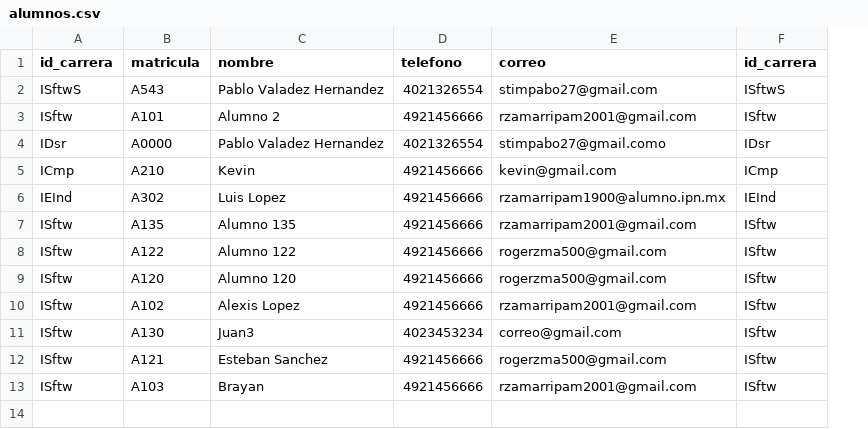
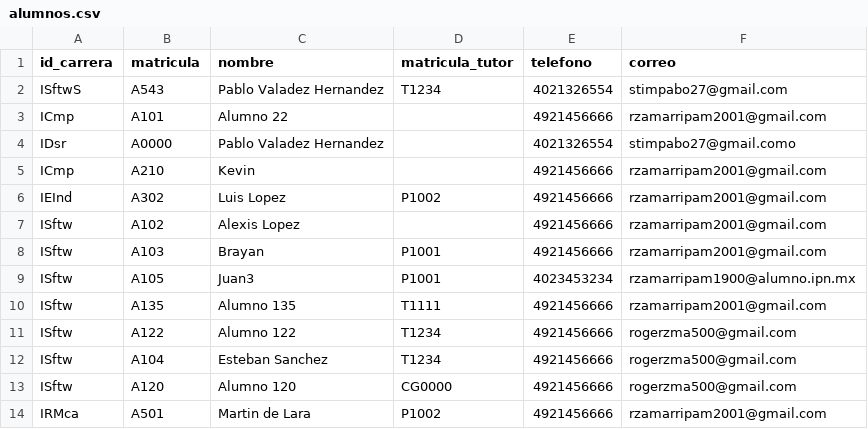
Before and after one commit to Stefano-Antonio/Proyecto_Ing_Electrica, a CSV file: node_backend/exports/2025-2/alumnos.csv, drawn as a sheet; removed rows and columns are numbered as before the commit, all else as after; the diff names each change by its address in the sheet, - before the commit and + after, or states it on an @@ line.

```diff
--- a/node_backend/exports/2025-2/alumnos.csv
+++ b/node_backend/exports/2025-2/alumnos.csv
+column D (matricula_tutor), rows 2-6: T1234 |  |  |  | P1002; rows 10-11: T1111 | T1234; rows 13-14: CG0000 | P1002
-column F (id_carrera), rows 2-9: ISftwS | ISftw | IDsr | ICmp | IEInd | ISftw | ISftw | ISftw; row 13: ISftw
-A3 (id_carrera): ISftw
+A3 (id_carrera): ICmp
-C3 (nombre): Alumno 2
+C3 (nombre): Alumno 22
-F5 (correo): kevin@gmail.com
+F5 (correo): rzamarripam2001@gmail.com
-F6 (correo): rzamarripam1900@alumno.ipn.mx
+F6 (correo): rzamarripam2001@gmail.com
@@ row 10 moved to row 7: ISftw @@
+row 8: ISftw | A103 | Brayan | P1001 | 4921456666 | rzamarripam2001@gmail.com
+row 9: ISftw | A105 | Juan3 | P1001 | 4023453234 | rzamarripam1900@alumno.ipn.mx
+row 12: ISftw | A104 | Esteban Sanchez | T1234 | 4921456666 | rogerzma500@gmail.com
-row 11: ISftw | A130 | Juan3 | 4023453234 | correo@gmail.com | ISftw
-row 12: ISftw | A121 | Esteban Sanchez | 4921456666 | rogerzma500@gmail.com | ISftw
-A14 (id_carrera): ISftw
+A14 (id_carrera): IRMca
-B14 (matricula): A103
+B14 (matricula): A501
-C14 (nombre): Brayan
+C14 (nombre): Martin de Lara
```
Also changed, not shown: node_backend/exports/2025-2/materias.csv, node_backend/exports/2025-2/personal.csv, 38 other files.
